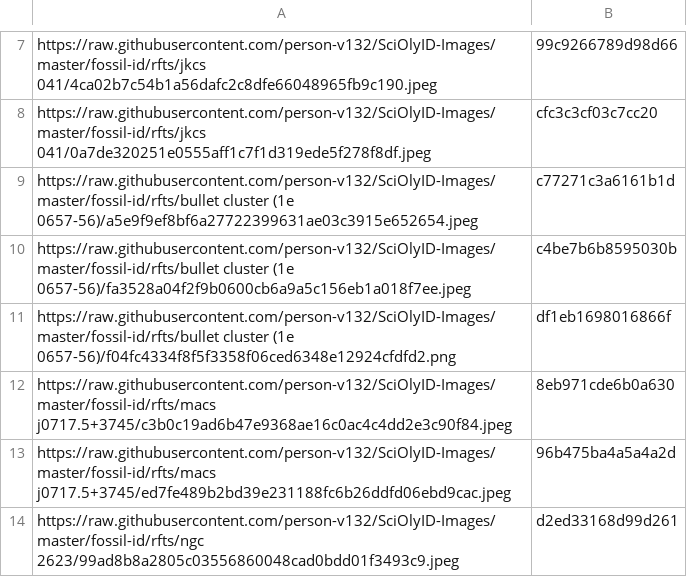
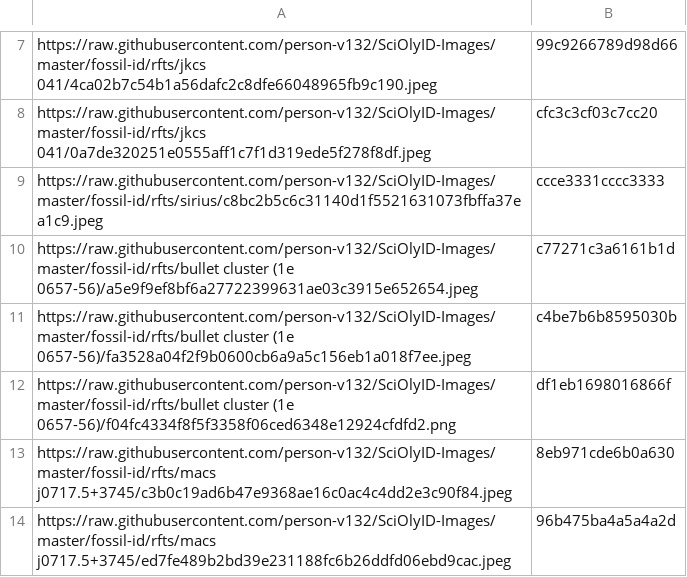
Before and after one commit to person-v132/SciOlyID-Images, a CSV file: rfts/hashes.csv, drawn as a sheet; only a part is shown, gaps mark what is left out; the shorter side is filled out with more unchanged rows.

```diff
--- a/rfts/hashes.csv
+++ b/rfts/hashes.csv
@@ -8,2 +8,3 @@ https://raw.githubusercontent.com/person-v132/SciOlyID-Images/master/fossil-id/r
 https://raw.githubusercontent.com/person-v132/SciOlyID-Images/master/fossil-id/rfts/jkcs 041/0a7de320251e0555aff1c7f1d319ede5f278f8df.jpeg,cfc3c3cf03c7cc20
+https://raw.githubusercontent.com/person-v132/SciOlyID-Images/master/fossil-id/rfts/sirius/c8bc2b5c6c31140d1f5521631073fbffa37ea1c9.jpeg,ccce3331cccc3333
 https://raw.githubusercontent.com/person-v132/SciOlyID-Images/master/fossil-id/rfts/bullet cluster (1e 0657-56)/a5e9f9ef8bf6a27722399631ae03c3915e652654.jpeg,c77271c3a6161b1d
```
